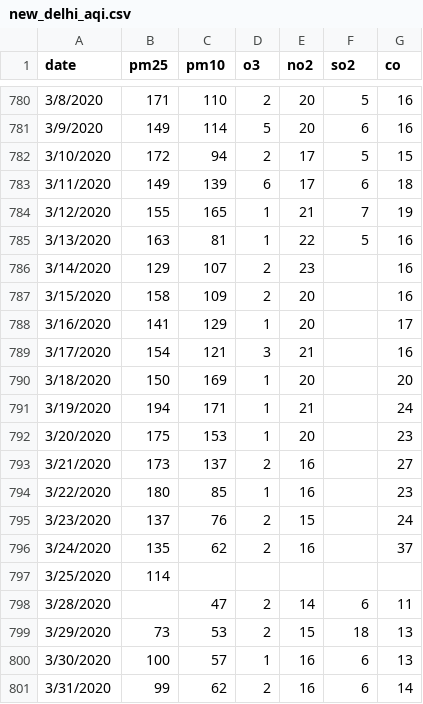
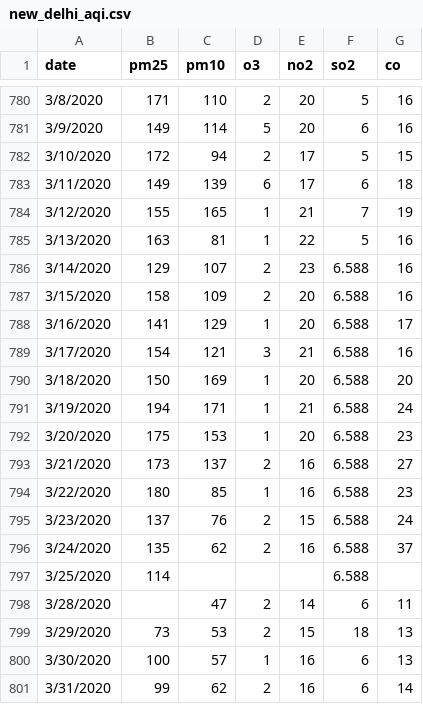
Before and after one commit to muditchaudhary/COVID_AQI_SEEM, a CSV file: new_delhi_data/Processed/new_delhi_aqi.csv, drawn as a sheet; only a part is shown, gaps mark what is left out.

Commit message:
Add Delhi SO2 Analysis

```diff
--- a/new_delhi_data/Processed/new_delhi_aqi.csv
+++ b/new_delhi_data/Processed/new_delhi_aqi.csv
@@ -785,14 +785,14 @@
 3/13/2020,163,81,1,22,5,16
-3/14/2020,129,107,2,23,,16
-3/15/2020,158,109,2,20,,16
-3/16/2020,141,129,1,20,,17
-3/17/2020,154,121,3,21,,16
-3/18/2020,150,169,1,20,,20
-3/19/2020,194,171,1,21,,24
-3/20/2020,175,153,1,20,,23
-3/21/2020,173,137,2,16,,27
-3/22/2020,180,85,1,16,,23
-3/23/2020,137,76,2,15,,24
-3/24/2020,135,62,2,16,,37
-3/25/2020,114,,,,,
+3/14/2020,129,107,2,23,6.588,16
+3/15/2020,158,109,2,20,6.588,16
+3/16/2020,141,129,1,20,6.588,17
+3/17/2020,154,121,3,21,6.588,16
+3/18/2020,150,169,1,20,6.588,20
+3/19/2020,194,171,1,21,6.588,24
+3/20/2020,175,153,1,20,6.588,23
+3/21/2020,173,137,2,16,6.588,27
+3/22/2020,180,85,1,16,6.588,23
+3/23/2020,137,76,2,15,6.588,24
+3/24/2020,135,62,2,16,6.588,37
+3/25/2020,114,,,,6.588,
 3/28/2020,,47,2,14,6,11
```
Also changed, not shown: 5 other files.
